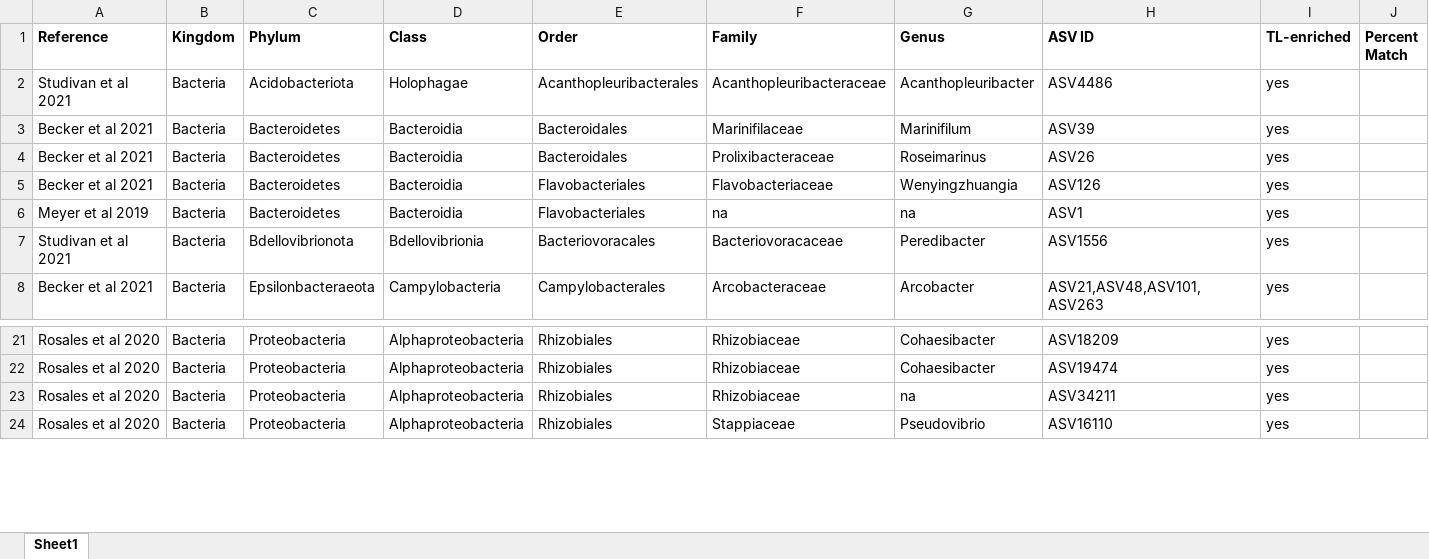
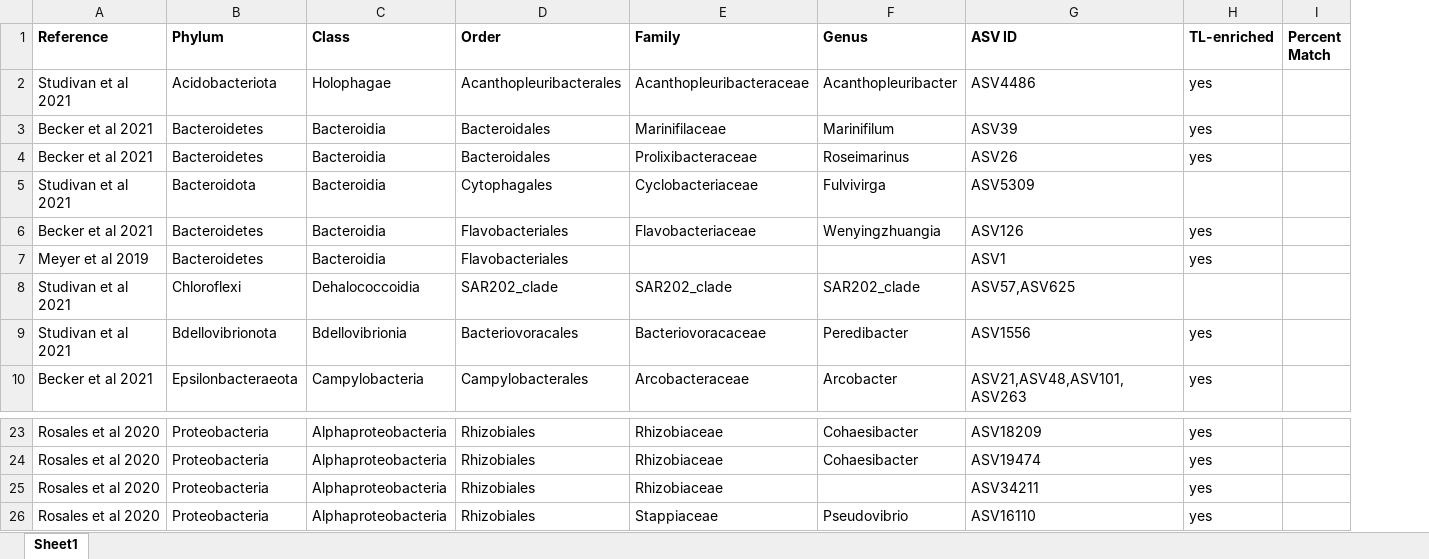
Before and after one commit to mstudiva/SCTLD-sediment-transmission, an Excel workbook: tables/Table 3.xlsx, sheet Sheet1, drawn as a sheet; only a part is shown, gaps mark what is left out; values as stored, in another font and other column widths than the file's, no borders; removed rows and columns are numbered as before the commit, all else as after; the diff covers the shown part only; the diff names each change by its address in the sheet, - before the commit and + after, or states it on an @@ line.

```diff
--- a/tables/Table 3.xlsx (sheet Sheet1)
+++ b/tables/Table 3.xlsx (sheet Sheet1)
-column B (Kingdom), rows 2-8: all Bacteria; rows 21-24: all Bacteria
+row 5: Studivan et al 2021 | Bacteroidota | Bacteroidia | Cytophagales | Cyclobacteriaceae | Fulvivirga | ASV5309
-E7 (Family): na
+E7 (Family): (empty)
-F7 (Genus): na
+F7 (Genus): (empty)
+row 8: Studivan et al 2021 | Chloroflexi | Dehalococcoidia | SAR202_clade | SAR202_clade | SAR202_clade | ASV57,ASV625
-F25 (Genus): na
+F25 (Genus): (empty)
```
Also changed, not shown: 3 added rows and 13 edited cells elsewhere in this sheet, 3 other files.
